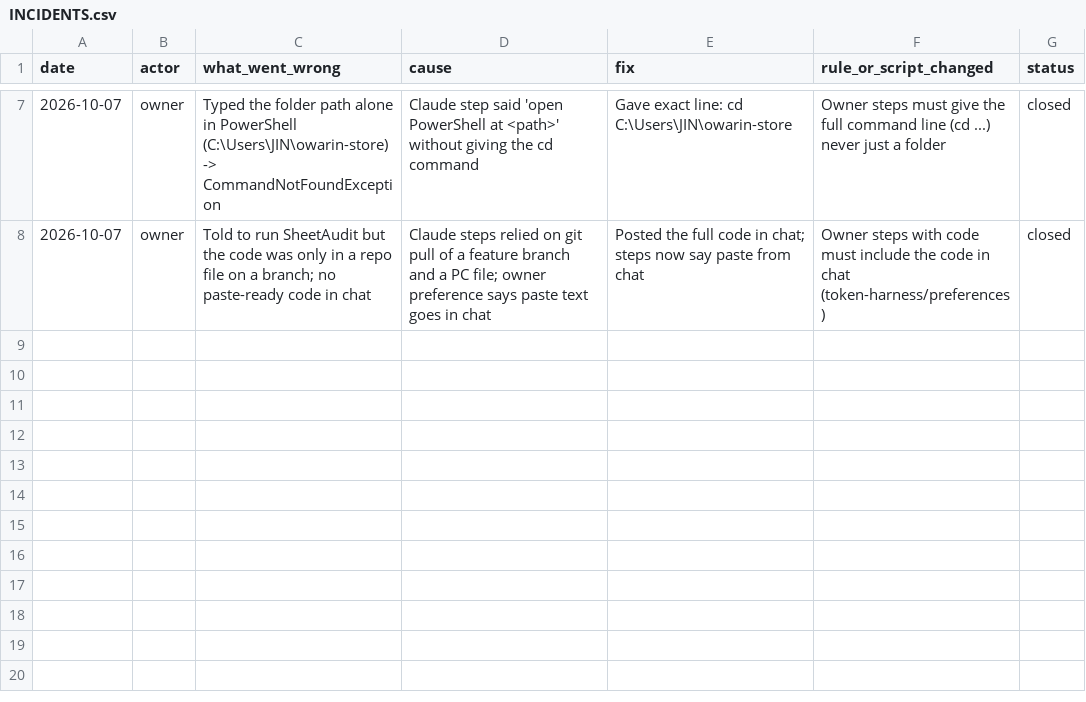
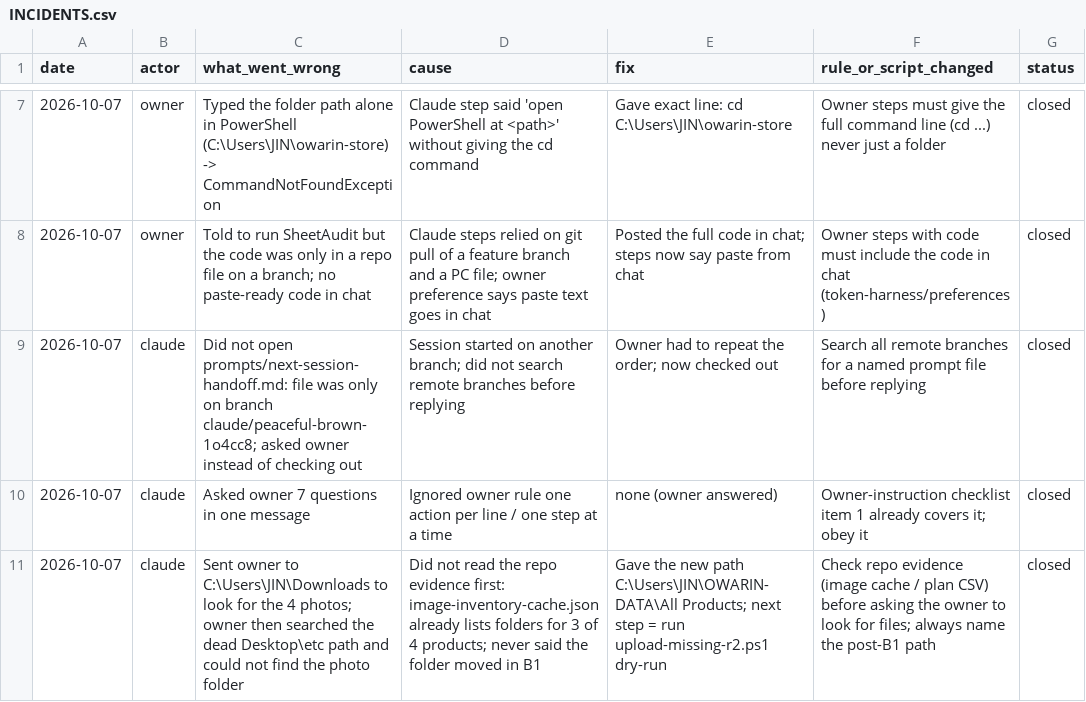
Before and after one commit to owaowarin/owarin-store, a CSV file: _logs/INCIDENTS.csv, drawn as a sheet; only a part is shown, gaps mark what is left out; the diff names each change by its address in the sheet, - before the commit and + after, or states it on an @@ line.

```diff
--- a/_logs/INCIDENTS.csv
+++ b/_logs/INCIDENTS.csv
+row 9: 2026-10-07 | claude | Did not open prompts/next-session-handoff.md: file was only on branch claude/peaceful-brown-1o4cc8; asked owner instead of checking out | Session started on another branch; did not search remote branches before replying | Owner had to repeat the order; now checked out | Search all remote branches for a named prompt file before replying | closed
+row 10: 2026-10-07 | claude | Asked owner 7 questions in one message | Ignored owner rule one action per line / one step at a time | none (owner answered) | Owner-instruction checklist item 1 already covers it; obey it | closed
+row 11: 2026-10-07 | claude | Sent owner to C:\Users\JIN\Downloads to look for the 4 photos; owner then searched the dead Desktop\etc path and could not find the photo folder | Did not read the repo evidence first: image-inventory-cache.json already lists folders for 3 of 4 products; never said the folder moved in B1 | Gave the new path C:\Users\JIN\OWARIN-DATA\All Products; next step = run upload-missing-r2.ps1 dry-run | Check repo evidence (image cache / plan CSV) before asking the owner to look for files; always name the post-B1 path | closed
```
